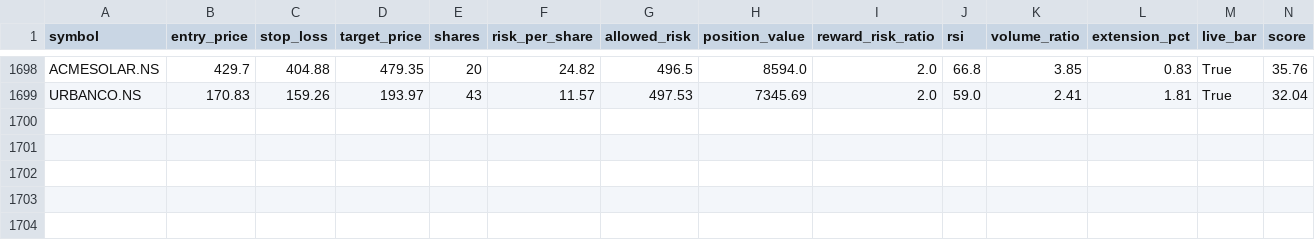
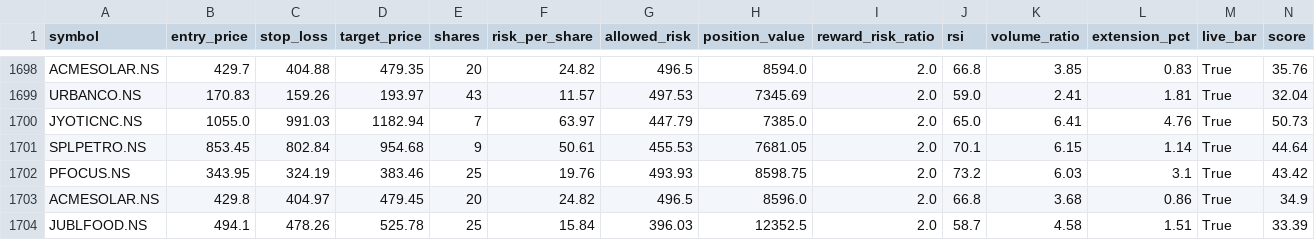
Before and after one commit to eeshanshukla12-star/nse_screener_1_.py, a CSV file: signals_log.csv, drawn as a sheet; only a part is shown, gaps mark what is left out; rows hold the shown columns only; the diff names each change by its address in the sheet, - before the commit and + after, or states it on an @@ line.

Commit message:
Update signal log [skip ci]

```diff
--- a/signals_log.csv
+++ b/signals_log.csv
+row 1700: JYOTICNC.NS | 1055.0 | 991.03 | 1182.94 | 7 | 63.97 | 447.79 | 7385.0 | 2.0 | 65.0 | 6.41 | 4.76 | True | 50.73
+row 1701: SPLPETRO.NS | 853.45 | 802.84 | 954.68 | 9 | 50.61 | 455.53 | 7681.05 | 2.0 | 70.1 | 6.15 | 1.14 | True | 44.64
+row 1702: PFOCUS.NS | 343.95 | 324.19 | 383.46 | 25 | 19.76 | 493.93 | 8598.75 | 2.0 | 73.2 | 6.03 | 3.1 | True | 43.42
+row 1703: ACMESOLAR.NS | 429.8 | 404.97 | 479.45 | 20 | 24.82 | 496.5 | 8596.0 | 2.0 | 66.8 | 3.68 | 0.86 | True | 34.9
+row 1704: JUBLFOOD.NS | 494.1 | 478.26 | 525.78 | 25 | 15.84 | 396.03 | 12352.5 | 2.0 | 58.7 | 4.58 | 1.51 | True | 33.39
```
